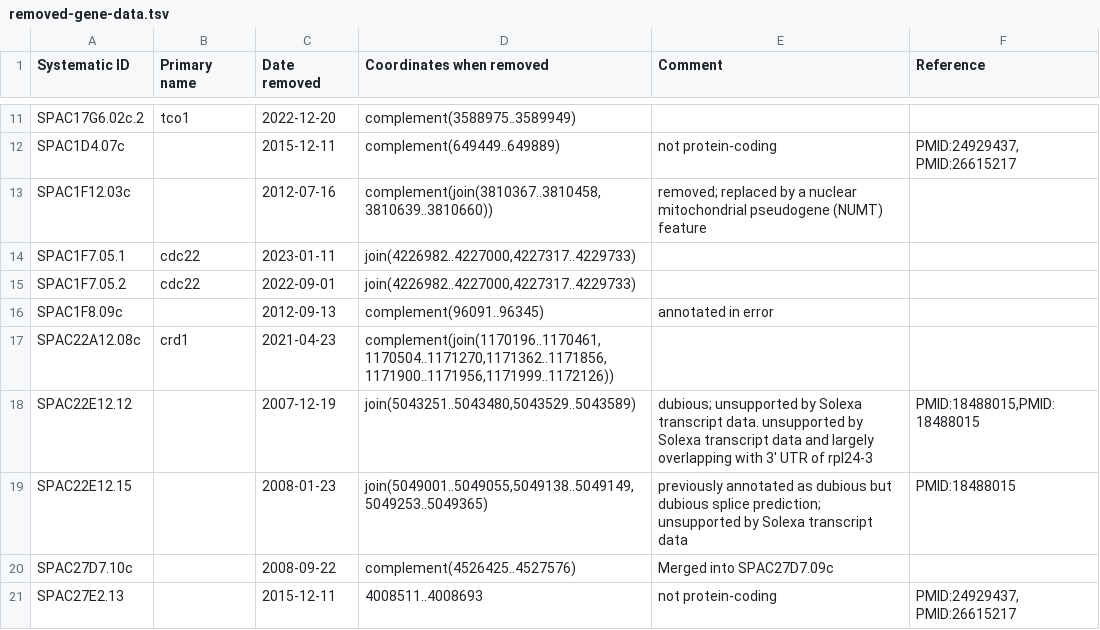
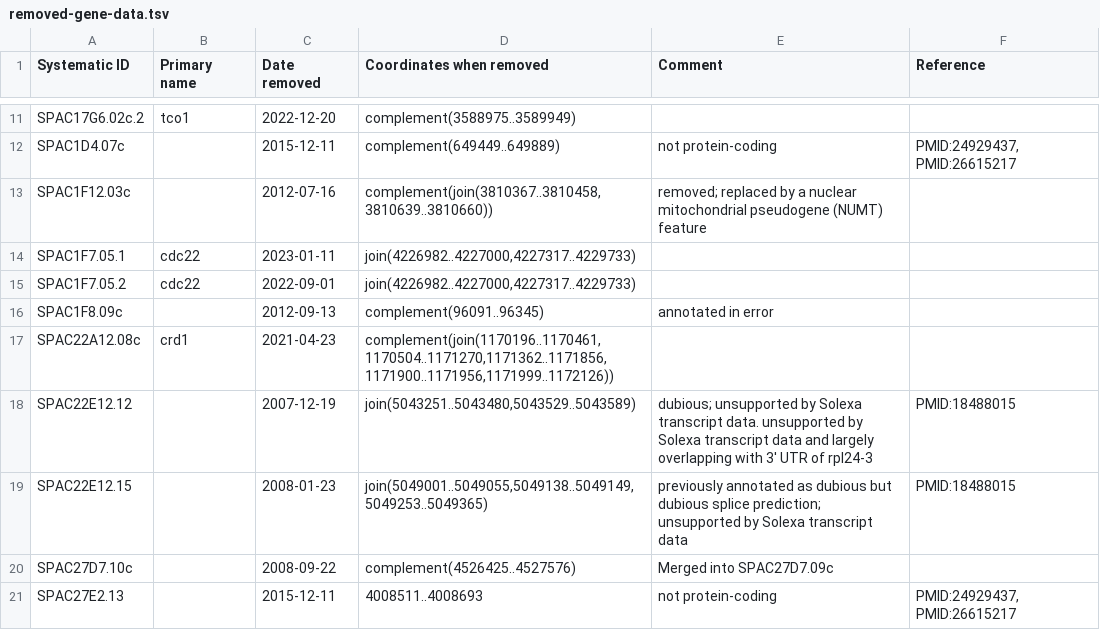
Before and after one commit to pombase/genome_changelog, a TSV file: results/pombase_tables/removed-gene-data.tsv, drawn as a sheet; only a part is shown, gaps mark what is left out.

```diff
--- a/results/pombase_tables/removed-gene-data.tsv
+++ b/results/pombase_tables/removed-gene-data.tsv
@@ -17,3 +17,3 @@ SPAC1F8.09c		2012-09-13	complement(96091..96345)	annotated in error
 SPAC22A12.08c	crd1	2021-04-23	complement(join(1170196..1170461,1170504..1171270,1171362..1171856,1171900..1171956,1171999..1172126))		
-SPAC22E12.12		2007-12-19	join(5043251..5043480,5043529..5043589)	dubious; unsupported by Solexa transcript data. unsupported by Solexa transcript data and largely overlapping with 3' UTR of rpl24-3	PMID:18488015,PMID:18488015
+SPAC22E12.12		2007-12-19	join(5043251..5043480,5043529..5043589)	dubious; unsupported by Solexa transcript data. unsupported by Solexa transcript data and largely overlapping with 3' UTR of rpl24-3	PMID:18488015
 SPAC22E12.15		2008-01-23	join(5049001..5049055,5049138..5049149,5049253..5049365)	previously annotated as dubious but dubious splice prediction; unsupported by Solexa transcript data	PMID:18488015
```
Also changed, not shown: results/pombase_tables/new-gene-data.tsv, 2 other files.
